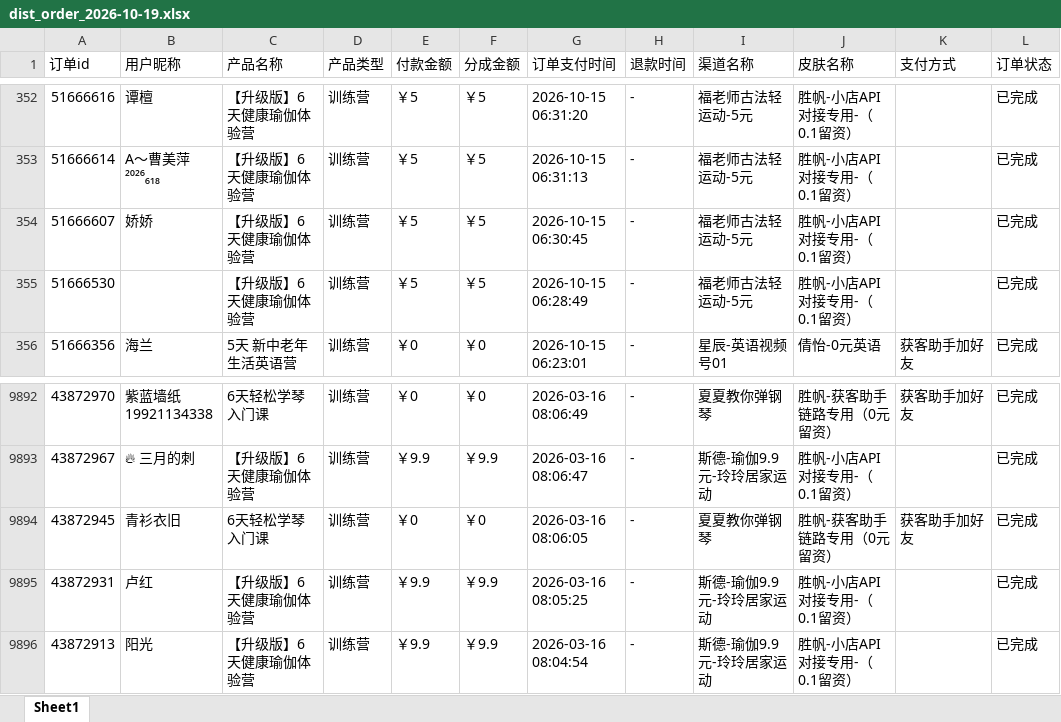
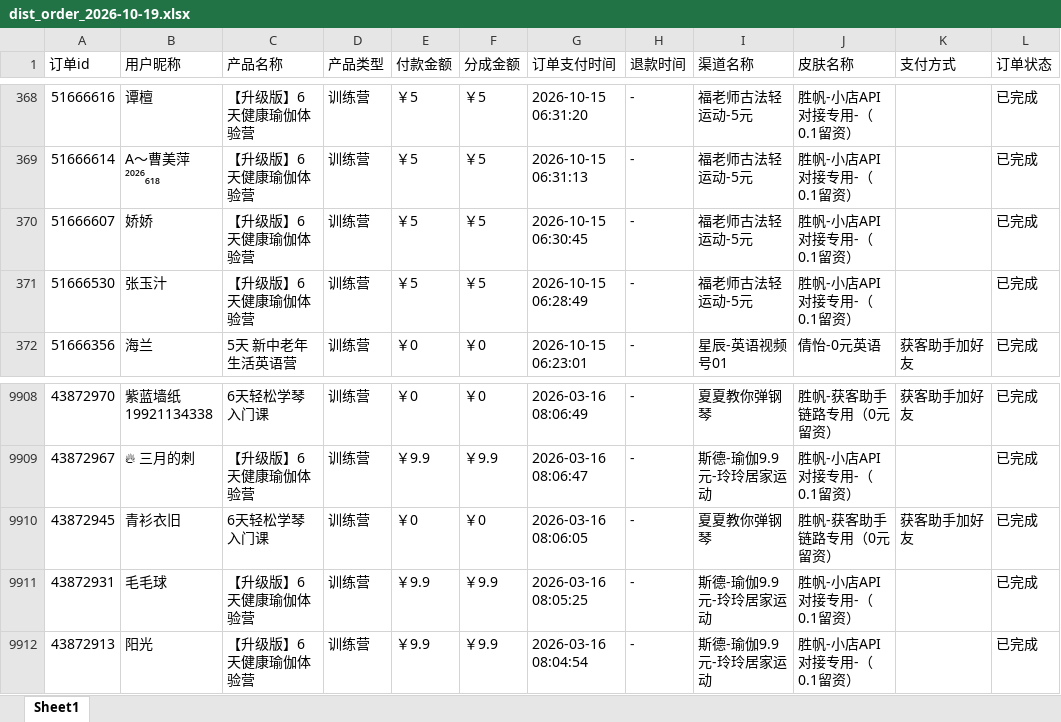
Before and after one commit to JNC121314/jianzhi-dashboard, an Excel workbook: data/exports/视频号/dist_order_2026-10-19.xlsx, sheet Sheet1, drawn as a sheet; only a part is shown, gaps mark what is left out; values as stored, in another font and other column widths than the file's, no borders; addresses are those after the commit; the diff covers the shown part only; the diff names each change by its address in the sheet, - before the commit and + after, or states it on an @@ line.

```diff
--- a/data/exports/视频号/dist_order_2026-10-19.xlsx (sheet Sheet1)
+++ b/data/exports/视频号/dist_order_2026-10-19.xlsx (sheet Sheet1)
-B371 (用户昵称): (empty)
+B371 (用户昵称): 张玉汁
-B9911 (用户昵称): 卢红
+B9911 (用户昵称): 毛毛球
```
Also changed, not shown: 17 added rows, 1 removed row and 1 edited cell elsewhere in this sheet, data/exports/严总/dist_order_2026-10-19.xlsx, data/exports/王颖瑜伽/dist_order_2026-10-19.xlsx, 6 other files.
